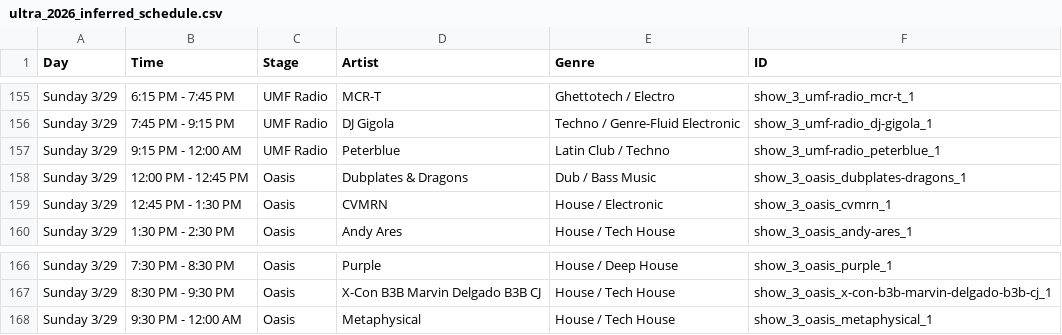
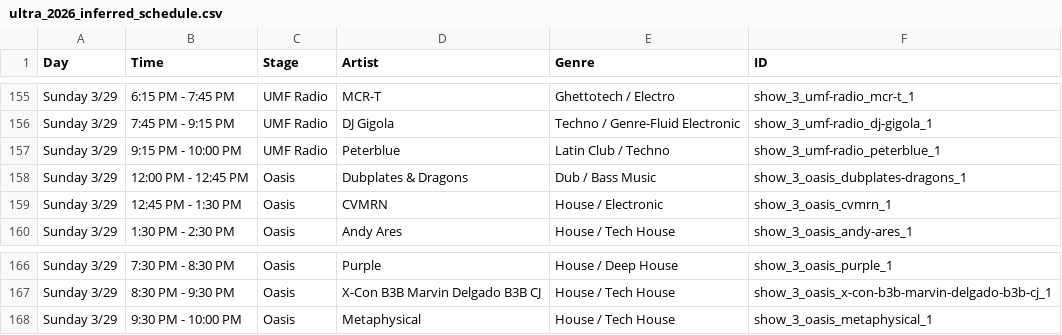
Before and after one commit to js06283/ultra2026-v2, a CSV file: ultra_2026_inferred_schedule.csv, drawn as a sheet; only a part is shown, gaps mark what is left out; the diff covers the shown part only.

```diff
--- a/ultra_2026_inferred_schedule.csv
+++ b/ultra_2026_inferred_schedule.csv
@@ -156,3 +156,3 @@ Sunday 3/29,6:15 PM - 7:45 PM,UMF Radio,MCR-T,Ghettotech / Electro,show_3_umf-ra
 Sunday 3/29,7:45 PM - 9:15 PM,UMF Radio,DJ Gigola,Techno / Genre-Fluid Electronic,show_3_umf-radio_dj-gigola_1
-Sunday 3/29,9:15 PM - 12:00 AM,UMF Radio,Peterblue,Latin Club / Techno,show_3_umf-radio_peterblue_1
+Sunday 3/29,9:15 PM - 10:00 PM,UMF Radio,Peterblue,Latin Club / Techno,show_3_umf-radio_peterblue_1
 Sunday 3/29,12:00 PM - 12:45 PM,Oasis,Dubplates & Dragons,Dub / Bass Music,show_3_oasis_dubplates-dragons_1
@@ -167,2 +167,2 @@ Sunday 3/29,7:30 PM - 8:30 PM,Oasis,Purple,House / Deep House,show_3_oasis_purpl
 Sunday 3/29,8:30 PM - 9:30 PM,Oasis,X-Con B3B Marvin Delgado B3B CJ,House / Tech House,show_3_oasis_x-con-b3b-marvin-delgado-b3b-cj_1
-Sunday 3/29,9:30 PM - 12:00 AM,Oasis,Metaphysical,House / Tech House,show_3_oasis_metaphysical_1
+Sunday 3/29,9:30 PM - 10:00 PM,Oasis,Metaphysical,House / Tech House,show_3_oasis_metaphysical_1
```
Also changed, not shown: 7 edited cells elsewhere in this file, 1 other file.
